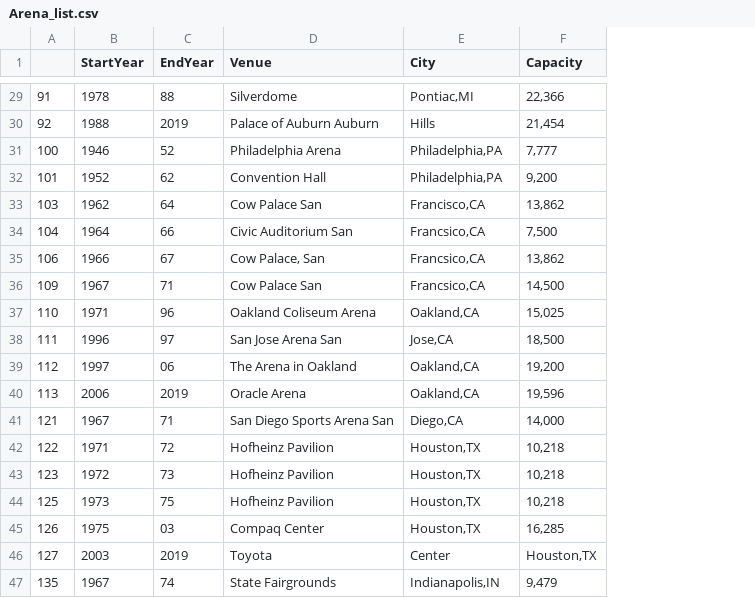
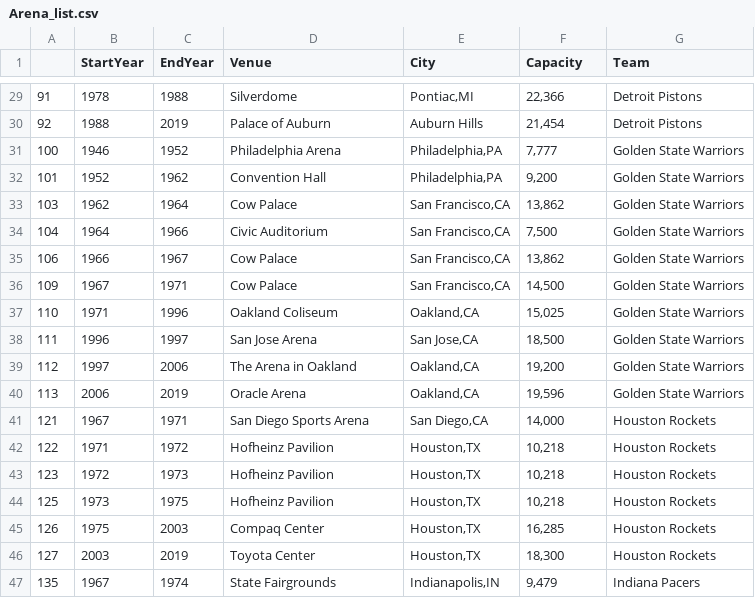
Before and after one commit to bpaynich/GroupProject2, a CSV file: Arena_list.csv, drawn as a sheet; only a part is shown, gaps mark what is left out; the diff covers the shown part only; the diff names each change by its address in the sheet, - before the commit and + after, or states it on an @@ line.

```diff
--- a/Arena_list.csv
+++ b/Arena_list.csv
+column G (Team), rows 29-47: Detroit Pistons | Detroit Pistons | Golden State Warriors | Golden State Warriors | Golden State Warriors | Golden State Warriors | Golden State Warriors | Golden State Warriors | Golden State Warriors | Golden State Warriors | Golden State Warriors | Golden State Warriors | Houston Rockets | Houston Rockets | Houston Rockets | Houston Rockets | Houston Rockets | Houston Rockets | Indiana Pacers
-C29 (EndYear): 88
+C29 (EndYear): 1988
-D30 (Venue): Palace of Auburn Auburn
+D30 (Venue): Palace of Auburn
-E30 (City): Hills
+E30 (City): Auburn Hills
-C31 (EndYear): 52
+C31 (EndYear): 1952
-C32 (EndYear): 62
+C32 (EndYear): 1962
-C33 (EndYear): 64
+C33 (EndYear): 1964
-D33 (Venue): Cow Palace San
+D33 (Venue): Cow Palace
-E33 (City): Francisco,CA
+E33 (City): San Francisco,CA
-C34 (EndYear): 66
+C34 (EndYear): 1966
-D34 (Venue): Civic Auditorium San
+D34 (Venue): Civic Auditorium
-E34:E36 (City): Francsico,CA
+E34:E36 (City): San Francisco,CA
-C35 (EndYear): 67
+C35 (EndYear): 1967
-D35 (Venue): Cow Palace, San
+D35 (Venue): Cow Palace
-C36 (EndYear): 71
+C36 (EndYear): 1971
-D36 (Venue): Cow Palace San
+D36 (Venue): Cow Palace
-C37 (EndYear): 96
+C37 (EndYear): 1996
-D37 (Venue): Oakland Coliseum Arena
+D37 (Venue): Oakland Coliseum
-C38 (EndYear): 97
+C38 (EndYear): 1997
-D38 (Venue): San Jose Arena San
+D38 (Venue): San Jose Arena
-E38 (City): Jose,CA
+E38 (City): San Jose,CA
-C39 (EndYear): 06
+C39 (EndYear): 2006
-C41 (EndYear): 71
+C41 (EndYear): 1971
-D41 (Venue): San Diego Sports Arena San
+D41 (Venue): San Diego Sports Arena
-E41 (City): Diego,CA
+E41 (City): San Diego,CA
-C42 (EndYear): 72
+C42 (EndYear): 1972
-C43 (EndYear): 73
+C43 (EndYear): 1973
-C44 (EndYear): 75
+C44 (EndYear): 1975
-C45 (EndYear): 03
+C45 (EndYear): 2003
-D46 (Venue): Toyota
+D46 (Venue): Toyota Center
-E46 (City): Center
+E46 (City): Houston,TX
-F46 (Capacity): Houston,TX
+F46 (Capacity): 18,300
-C47 (EndYear): 74
+C47 (EndYear): 1974
```
Also changed, not shown: 4 removed rows and 142 edited cells elsewhere in this file, 2 other files.
